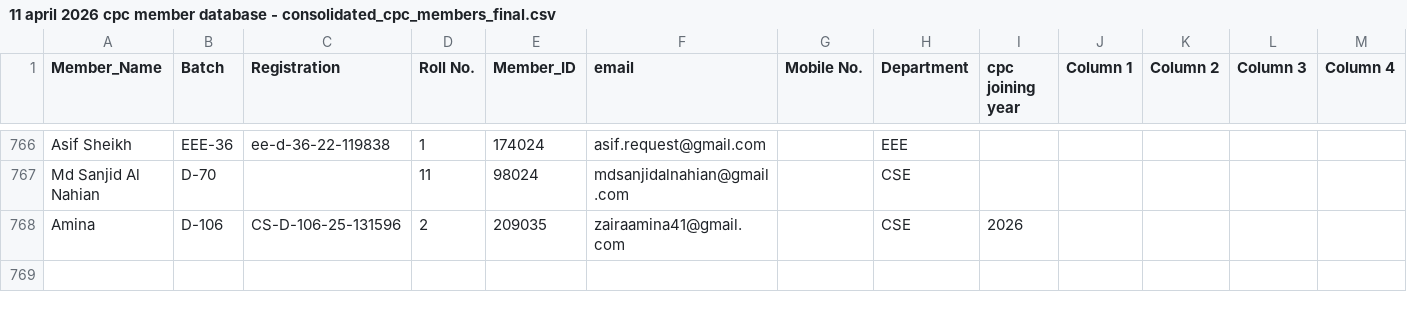
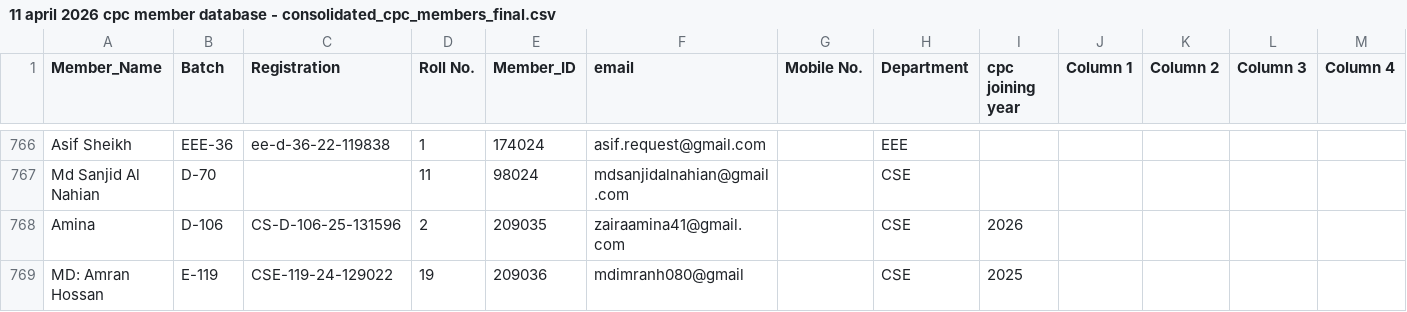
Before and after one commit to meetmehedi/CPC-Membership-ID-Cheaker, a CSV file: 11 april 2026 cpc member database - consolidated_cpc_members_final.csv, drawn as a sheet; only a part is shown, gaps mark what is left out; rows hold the shown columns only; the diff names each change by its address in the sheet, - before the commit and + after, or states it on an @@ line.

Commit message:
Add new member MD: Amran Hossan to the database

```diff
--- a/11 april 2026 cpc member database - consolidated_cpc_members_final.csv
+++ b/11 april 2026 cpc member database - consolidated_cpc_members_final.csv
+row 769: MD: Amran Hossan | E-119 | CSE-119-24-129022 | 19 | 209036 | mdimranh080@gmail |  | CSE | 2025
```
